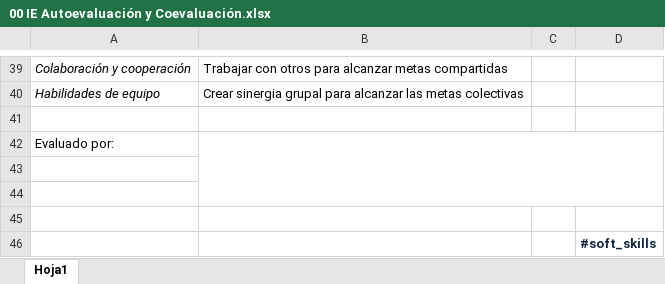
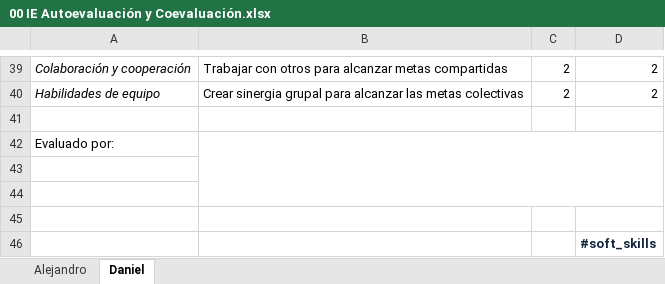
Before and after one commit to MigaleMR/TareaProgramada, an Excel workbook: Documentación/00 IE Autoevaluación y Coevaluación.xlsx, sheet Daniel, drawn as a sheet; only a part is shown, gaps mark what is left out; values as stored, in another font and other column widths than the file's, no borders; charts and pictures not drawn; the diff covers the shown part only; the diff names each change by its address in the sheet, - before the commit and + after, or states it on an @@ line.

Commit message:
Documentación terminada (Solo falta la evaluación de Daniel)

```diff
--- a/Documentación/00 IE Autoevaluación y Coevaluación.xlsx (sheet Daniel)
+++ b/Documentación/00 IE Autoevaluación y Coevaluación.xlsx (sheet Daniel)
-sheet tab: Hoja1
+sheet tab: Daniel
+sheet tab: Alejandro
-C39:C40: (empty)
+C39:C40: 2
-D39:D40: (empty)
+D39:D40: 2
```
Also changed, not shown: 46 edited cells elsewhere in this sheet, charts or pictures, Documentación/Cronograma de trabajo.xlsx, Documentación/Plantilla_Bitacora_ResoluciónProb.xlsx, 2 other files.
